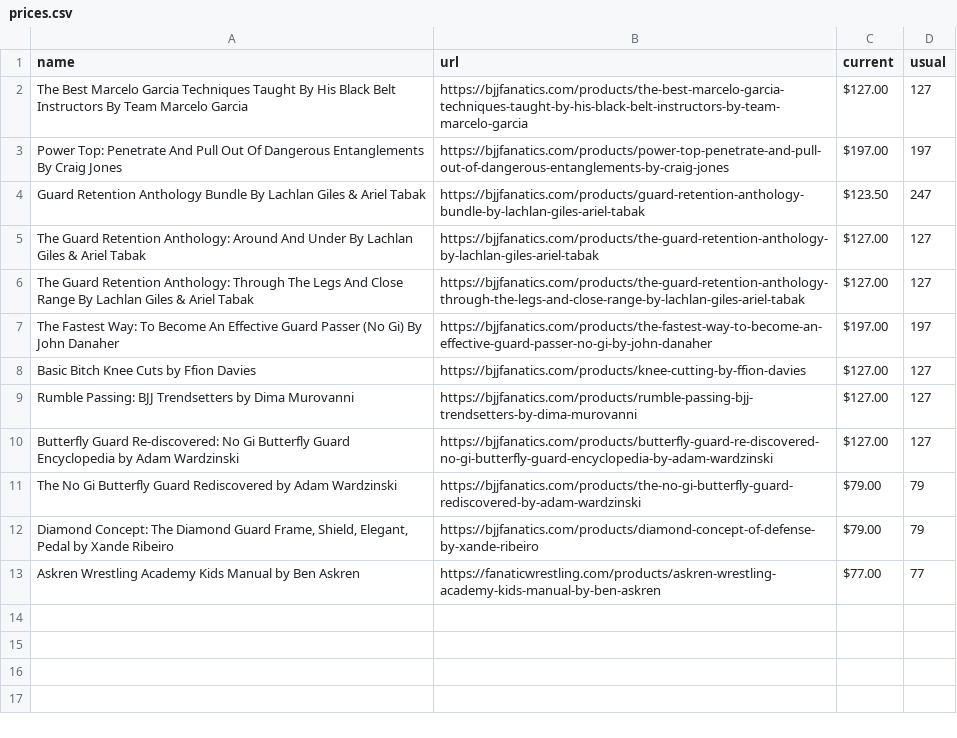
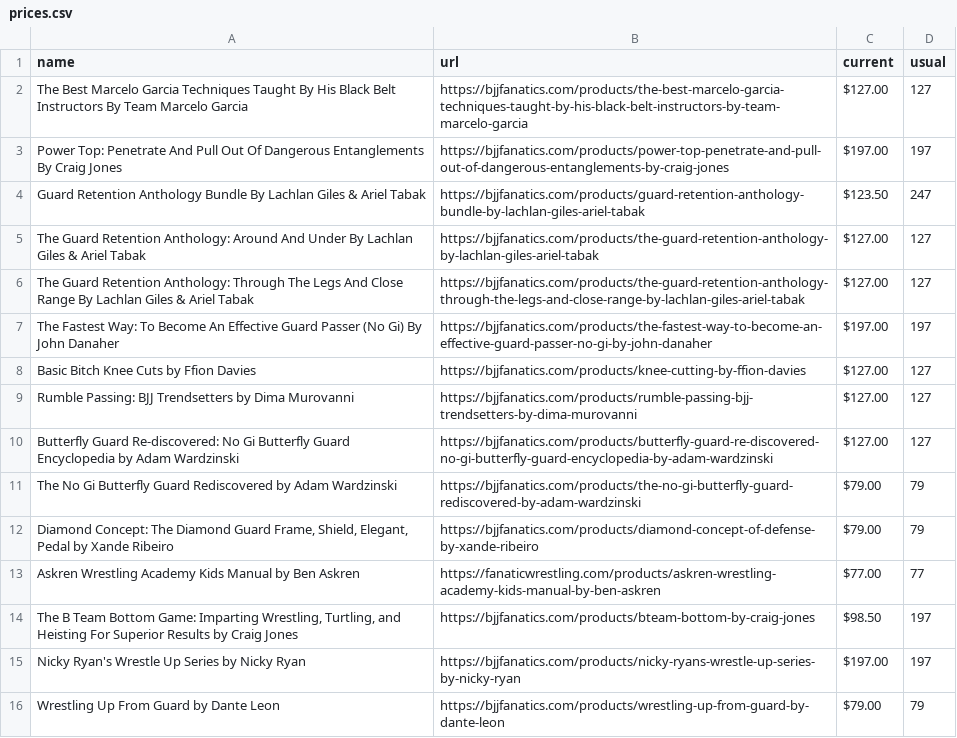
Before and after one commit to eyeseast/fanatics, a CSV file: prices.csv, drawn as a sheet.

```diff
--- a/prices.csv
+++ b/prices.csv
@@ -13 +13,4 @@ The No Gi Butterfly Guard Rediscovered by Adam Wardzinski,https://bjjfanatics.co
 Askren Wrestling Academy Kids Manual by Ben Askren,https://fanaticwrestling.com/products/askren-wrestling-academy-kids-manual-by-ben-askren,$77.00,77
+"The B Team Bottom Game: Imparting Wrestling, Turtling, and Heisting For Superior Results by Craig Jones",https://bjjfanatics.com/products/bteam-bottom-by-craig-jones,$98.50,197
+Nicky Ryan's Wrestle Up Series by Nicky Ryan,https://bjjfanatics.com/products/nicky-ryans-wrestle-up-series-by-nicky-ryan,$197.00,197
+Wrestling Up From Guard by Dante Leon,https://bjjfanatics.com/products/wrestling-up-from-guard-by-dante-leon,$79.00,79
```
Also changed, not shown: 1 other file.
